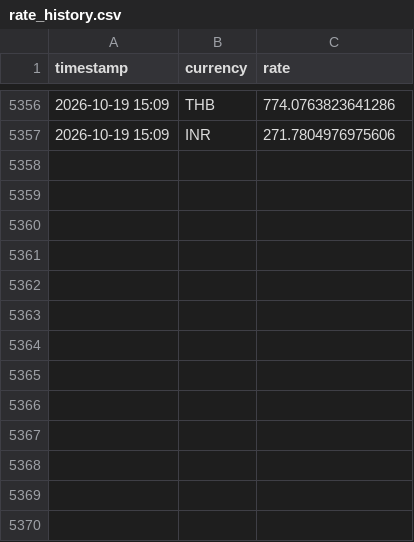
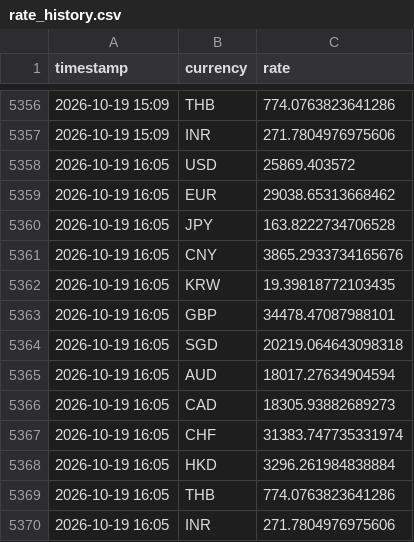
Before and after one commit to tuongphanbase/currency-rate-emailer, a CSV file: rate_history.csv, drawn as a sheet; only a part is shown, gaps mark what is left out.

```diff
--- a/rate_history.csv
+++ b/rate_history.csv
@@ -5357 +5357,14 @@ timestamp,currency,rate
 2026-10-19 15:09,INR,271.7804976975606
+2026-10-19 16:05,USD,25869.403572
+2026-10-19 16:05,EUR,29038.65313668462
+2026-10-19 16:05,JPY,163.8222734706528
+2026-10-19 16:05,CNY,3865.2933734165676
+2026-10-19 16:05,KRW,19.39818772103435
+2026-10-19 16:05,GBP,34478.47087988101
+2026-10-19 16:05,SGD,20219.064643098318
+2026-10-19 16:05,AUD,18017.27634904594
+2026-10-19 16:05,CAD,18305.93882689273
+2026-10-19 16:05,CHF,31383.747735331974
+2026-10-19 16:05,HKD,3296.261984838884
+2026-10-19 16:05,THB,774.0763823641286
+2026-10-19 16:05,INR,271.7804976975606
```
